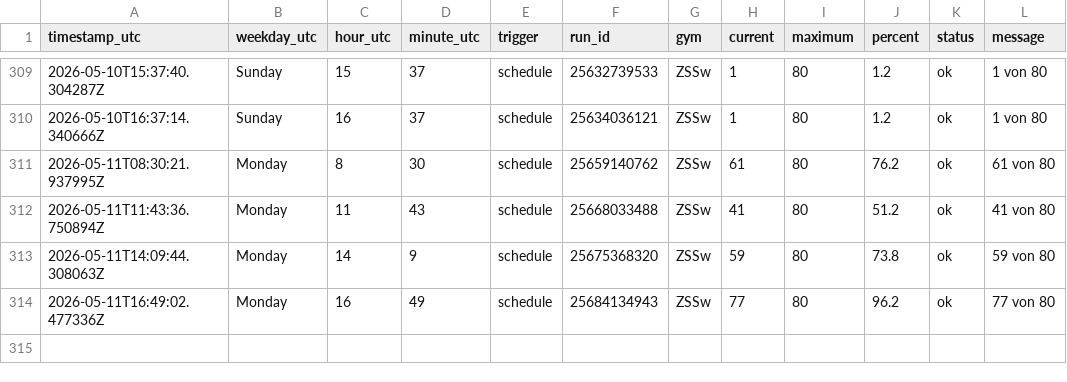
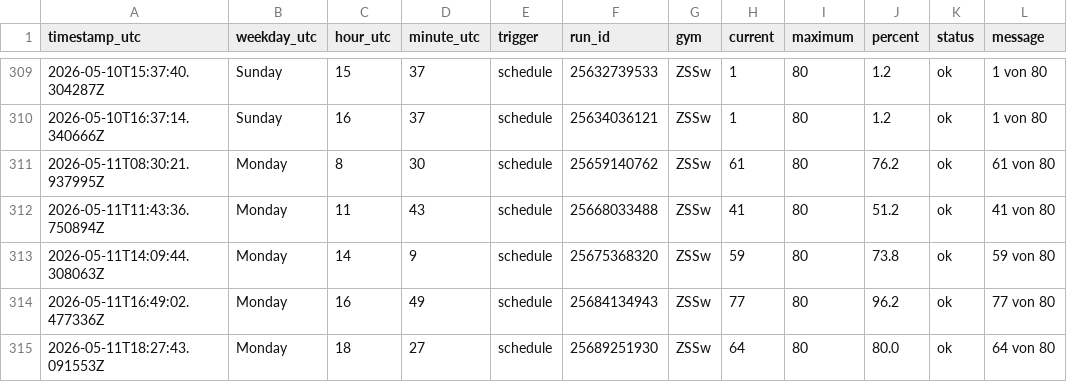
Before and after one commit to ux-miesch/unisport-bern-tracker, a CSV file: crowd_data.csv, drawn as a sheet; only a part is shown, gaps mark what is left out.

```diff
--- a/crowd_data.csv
+++ b/crowd_data.csv
@@ -314 +314,2 @@ timestamp_utc,weekday_utc,hour_utc,minute_utc,trigger,run_id,gym,current,maximum
 2026-05-11T16:49:02.477336Z,Monday,16,49,schedule,25684134943,ZSSw,77,80,96.2,ok,77 von 80
+2026-05-11T18:27:43.091553Z,Monday,18,27,schedule,25689251930,ZSSw,64,80,80.0,ok,64 von 80
```
